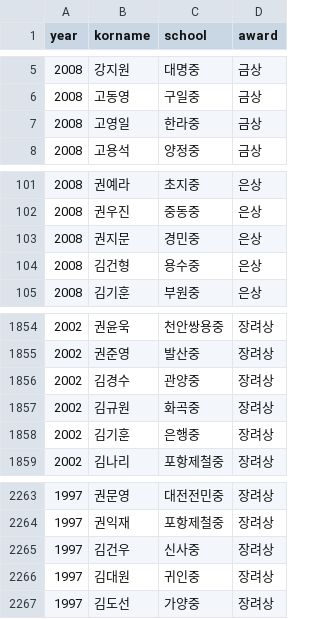
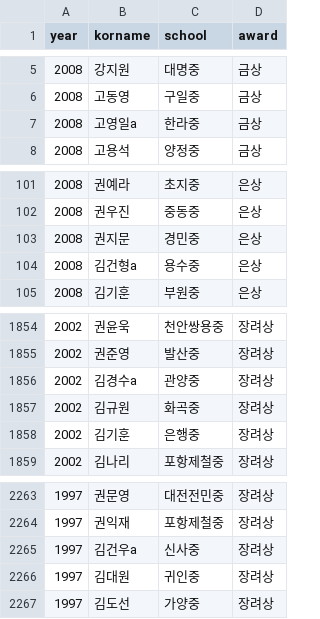
Before and after one commit to imo-korea/imo-korea.github.io, a CSV file: _data/kmoj-korea.csv, drawn as a sheet; only a part is shown, gaps mark what is left out.

Commit message:
Update

```diff
--- a/_data/kmoj-korea.csv
+++ b/_data/kmoj-korea.csv
@@ -6,3 +6,3 @@ year,korname,school,award
 2008,고동영,구일중,금상
-2008,고영일,한라중,금상
+2008,고영일a,한라중,금상
 2008,고용석,양정중,금상
@@ -103,3 +103,3 @@ year,korname,school,award
 2008,권지문,경민중,은상
-2008,김건형,용수중,은상
+2008,김건형a,용수중,은상
 2008,김기훈,부원중,은상
@@ -1855,3 +1855,3 @@ year,korname,school,award
 2002,권준영,발산중,장려상
-2002,김경수,관양중,장려상
+2002,김경수a,관양중,장려상
 2002,김규원,화곡중,장려상
@@ -2264,3 +2264,3 @@ year,korname,school,award
 1997,권익재,포항제철중,장려상
-1997,김건우,신사중,장려상
+1997,김건우a,신사중,장려상
 1997,김대원,귀인중,장려상
```
